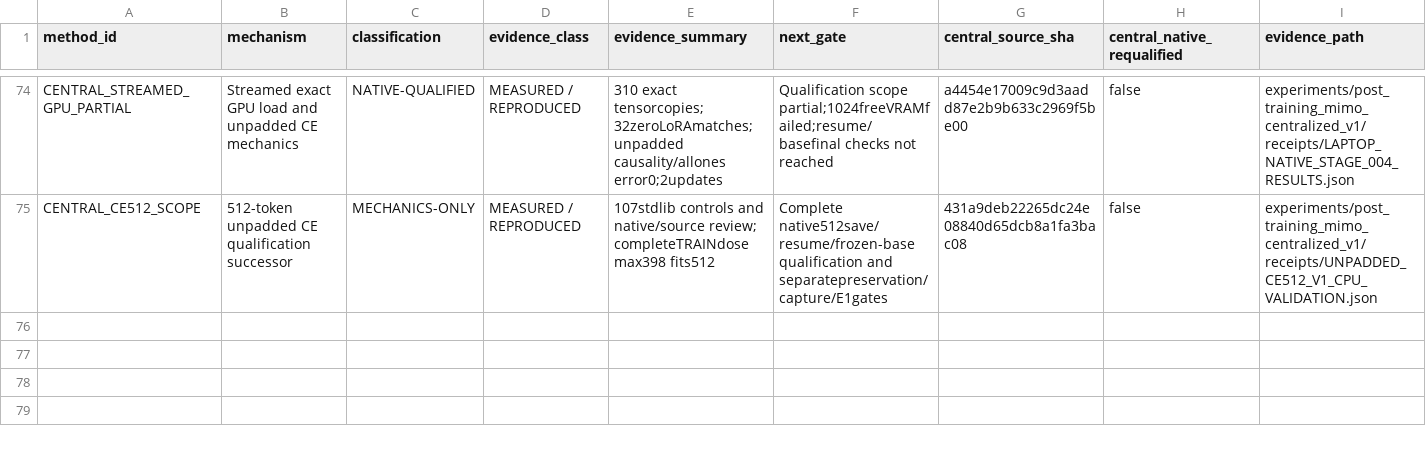
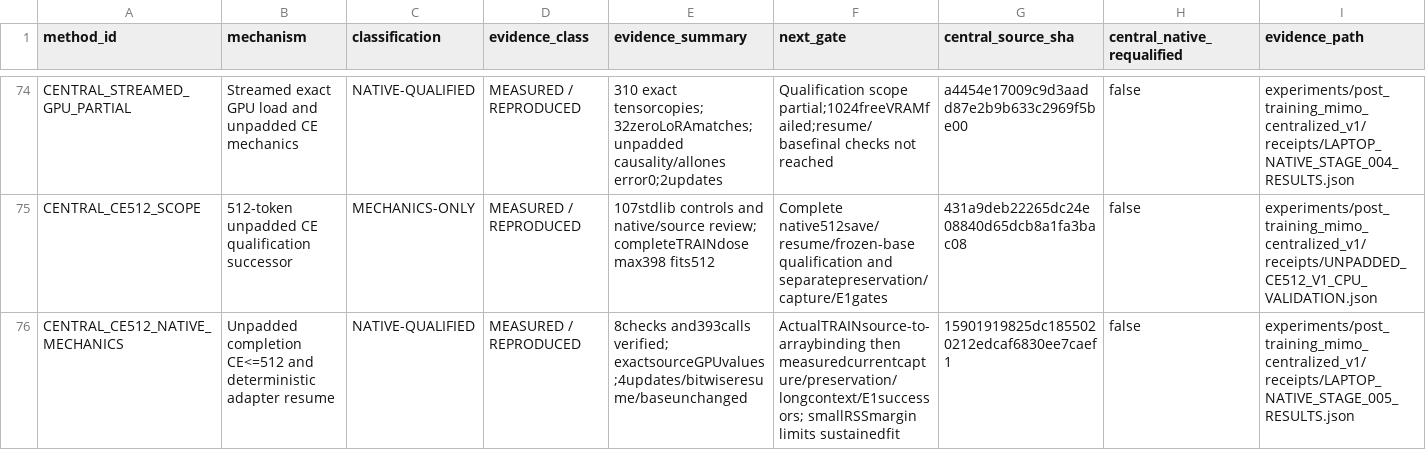
Before and after one commit to LUNCY579/Compact-LLM, a CSV file: experiments/post_training_mimo_centralized_v1/METHOD_STATUS_MATRIX.csv, drawn as a sheet; only a part is shown, gaps mark what is left out; rows hold the shown columns only; the diff names each change by its address in the sheet, - before the commit and + after, or states it on an @@ line.

Commit message:
docs(mimo): retain complete native CE512 pass

```diff
--- a/experiments/post_training_mimo_centralized_v1/METHOD_STATUS_MATRIX.csv
+++ b/experiments/post_training_mimo_centralized_v1/METHOD_STATUS_MATRIX.csv
+row 76: CENTRAL_CE512_NATIVE_MECHANICS | Unpadded completion CE<=512 and deterministic adapter resume | NATIVE-QUALIFIED | MEASURED / REPRODUCED | 8checks and393calls verified; exactsourceGPUvalues;4updates/bitwiseresume/baseunchanged | ActualTRAINsource-to-arraybinding then measuredcurrentcapture/preservation/longcontext/E1successors; smallRSSmargin limits sustainedfit | 15901919825dc1855020212edcaf6830ee7caef1 | false | experiments/post_training_mimo_centralized_v1/receipts/LAPTOP_NATIVE_STAGE_005_RESULTS.json
```
Also changed, not shown: experiments/post_training_mimo_centralized_v1/RESOURCE_LEDGER.csv, experiments/post_training_mimo_centralized_v1/RESULTS_MATRIX.csv, 24 other files.
